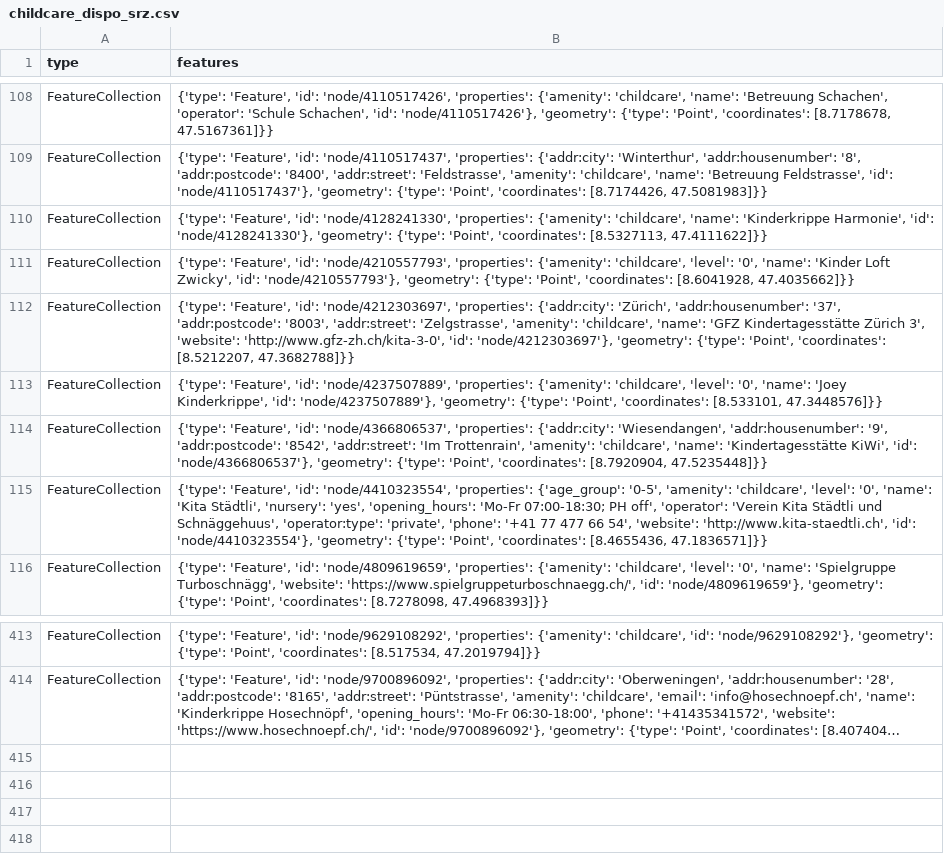
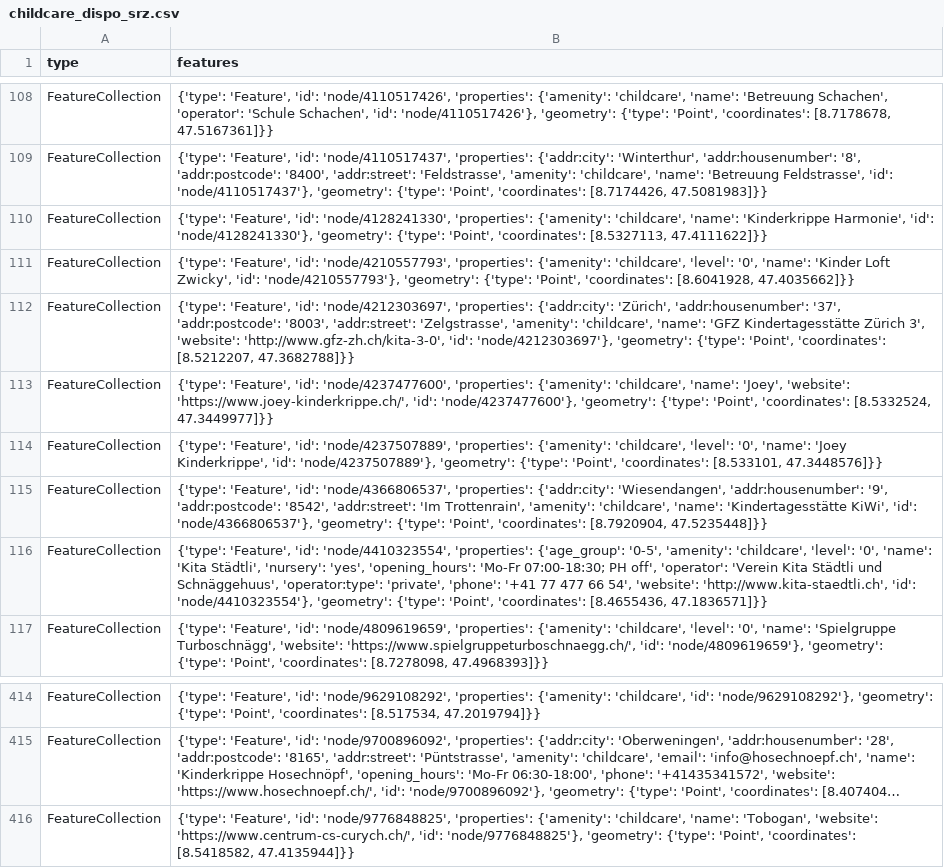
Before and after one commit to chnuessli/elz-data, a CSV file: data/csv/childcare/childcare_dispo_srz.csv, drawn as a sheet; only a part is shown, gaps mark what is left out; long unchanged cells end in …; the diff names each change by its address in the sheet, - before the commit and + after, or states it on an @@ line.

```diff
--- a/data/csv/childcare/childcare_dispo_srz.csv
+++ b/data/csv/childcare/childcare_dispo_srz.csv
+row 113: FeatureCollection | {'type': 'Feature', 'id': 'node/4237477600', 'properties': {'amenity': 'childcare', 'name': 'Joey', 'website': 'https://www.joey-kinderkrippe.ch/', 'id': 'node/4237477600'}, 'geometry': {'type': 'Point', 'coordinates': [8.5332524, 47.3449977]}}
+row 416: FeatureCollection | {'type': 'Feature', 'id': 'node/9776848825', 'properties': {'amenity': 'childcare', 'name': 'Tobogan', 'website': 'https://www.centrum-cs-curych.ch/', 'id': 'node/9776848825'}, 'geometry': {'type': 'Point', 'coordinates': [8.5418582, 47.4135944]}}
```
Also changed, not shown: data/csv/access/gates/gates_dispo_srz.csv, data/csv/access/gates/gates_kt_zh.csv, 2 other files.
